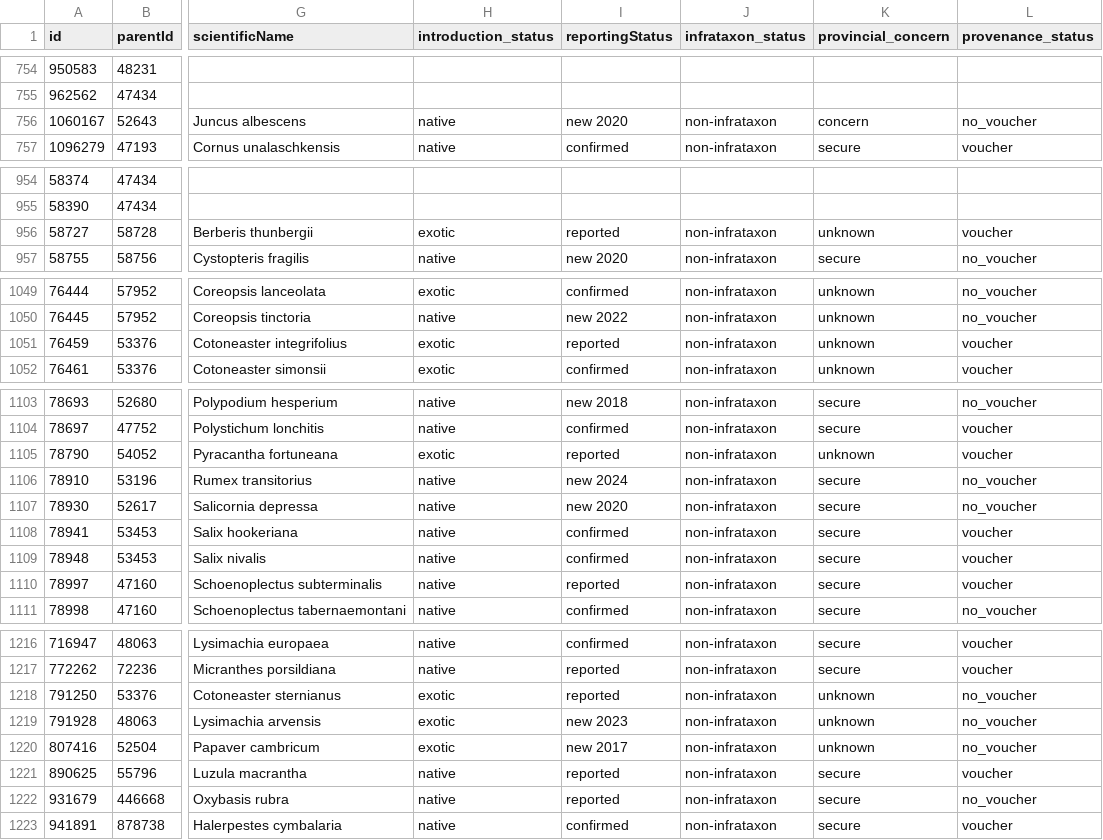
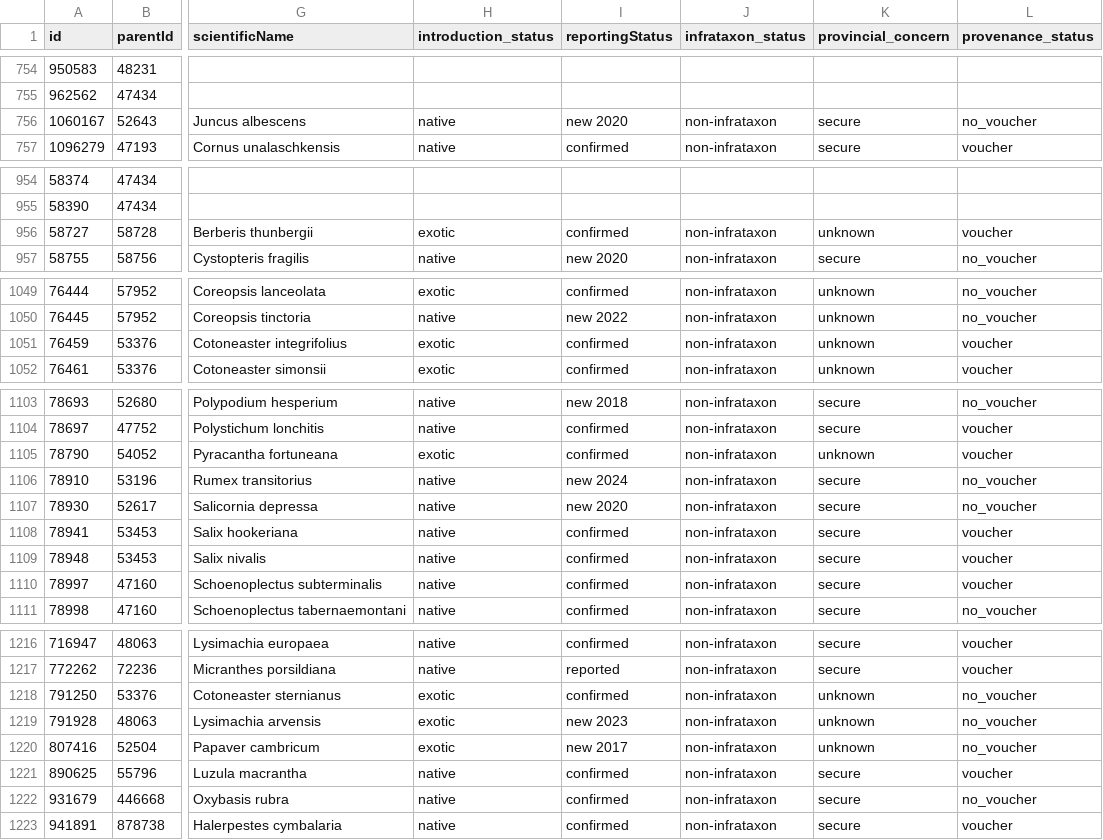
Before and after one commit to IMERSS/howe-sound-mapping-2026, a CSV file: docs/local/data/tabular/AHSBR_Tracheophyta_ultimate-merged-summary_2026-06-16-prepared-taxa.csv, drawn as a sheet; only a part is shown, gaps mark what is left out; the diff covers the shown part only; the diff names each change by its address in the sheet, - before the commit and + after, or states it on an @@ line.

```diff
--- a/docs/local/data/tabular/AHSBR_Tracheophyta_ultimate-merged-summary_2026-06-16-prepared-taxa.csv
+++ b/docs/local/data/tabular/AHSBR_Tracheophyta_ultimate-merged-summary_2026-06-16-prepared-taxa.csv
-K756 (provincial_concern): concern
+K756 (provincial_concern): secure
-I956 (reportingStatus): reported
+I956 (reportingStatus): confirmed
-I1051 (reportingStatus): reported
+I1051 (reportingStatus): confirmed
-I1105 (reportingStatus): reported
+I1105 (reportingStatus): confirmed
-I1110 (reportingStatus): reported
+I1110 (reportingStatus): confirmed
-I1218 (reportingStatus): reported
+I1218 (reportingStatus): confirmed
-I1221:I1222 (reportingStatus): reported
+I1221:I1222 (reportingStatus): confirmed
```
Also changed, not shown: 11 edited cells elsewhere in this file, static/local/data/tabular/AHSBR_Tracheophyta_ultimate-merged-summary_2026-06-16-prepared-taxa.csv, tabular_data/AHSBR_Tracheophyta_ultimate-list_2026-06-16.csv, 44 other files.
